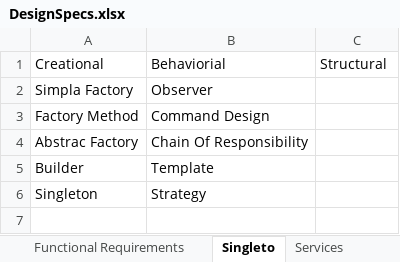
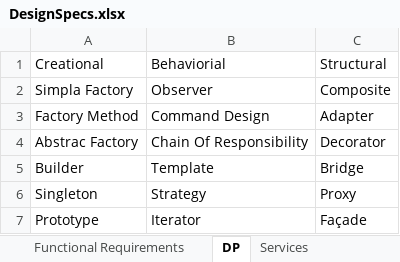
Before and after one commit to mettafore/python-low-level-design, an Excel workbook: Hackathon/DesignSpecs.xlsx, sheet DP, drawn as a sheet; values as stored, in another font and other column widths than the file's, no borders; the diff names each change by its address in the sheet, - before the commit and + after, or states it on an @@ line.

```diff
--- a/Hackathon/DesignSpecs.xlsx (sheet DP)
+++ b/Hackathon/DesignSpecs.xlsx (sheet DP)
-sheet tab: Singleto
+sheet tab: DP
-C2: (empty)
+C2: Composite
-C3: (empty)
+C3: Adapter
-C4: (empty)
+C4: Decorator
-C5: (empty)
+C5: Bridge
-C6: (empty)
+C6: Proxy
+row 7: Prototype | Iterator | Façade
```
Also changed, not shown: sheet Services, sheet API Paths.
